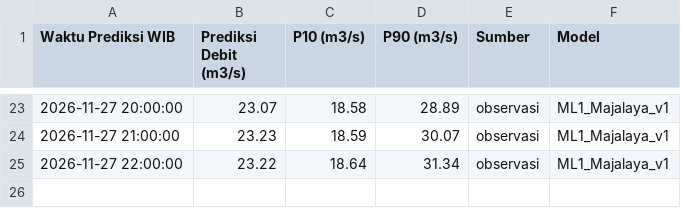
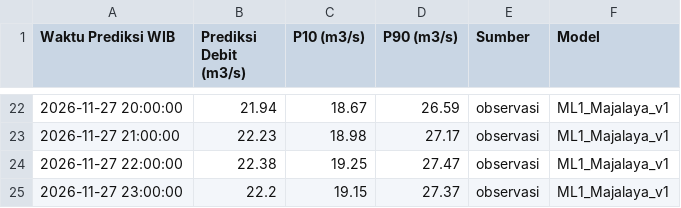
Before and after one commit to ajuneuh/prediksi-majalaya, a CSV file: Prediksi_Debit_24Jam.csv, drawn as a sheet; only a part is shown, gaps mark what is left out; the diff covers the shown part only.

Commit message:
Pembaruan prakiraan Majalaya 2026-11-26 23:15

```diff
--- a/Prediksi_Debit_24Jam.csv
+++ b/Prediksi_Debit_24Jam.csv
@@ -23,3 +22,4 @@ Waktu Prediksi WIB,Prediksi Debit (m3/s),P10 (m3/s),P90 (m3/s),Sumber,Model
-2026-11-27 20:00:00,23.07,18.58,28.89,observasi,ML1_Majalaya_v1
-2026-11-27 21:00:00,23.23,18.59,30.07,observasi,ML1_Majalaya_v1
-2026-11-27 22:00:00,23.22,18.64,31.34,observasi,ML1_Majalaya_v1
+2026-11-27 20:00:00,21.94,18.67,26.59,observasi,ML1_Majalaya_v1
+2026-11-27 21:00:00,22.23,18.98,27.17,observasi,ML1_Majalaya_v1
+2026-11-27 22:00:00,22.38,19.25,27.47,observasi,ML1_Majalaya_v1
+2026-11-27 23:00:00,22.2,19.15,27.37,observasi,ML1_Majalaya_v1
```
Also changed, not shown: 1 removed row and 60 edited cells elsewhere in this file, Data_Debit_7Hari.csv, Data_Hujan_7Hari.csv, 5 other files.
